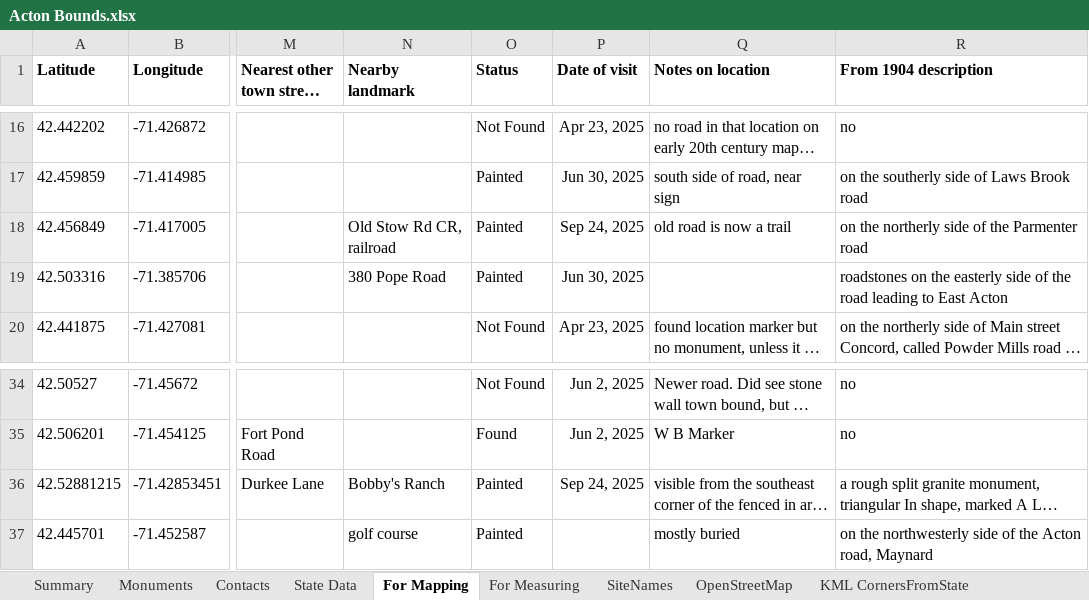
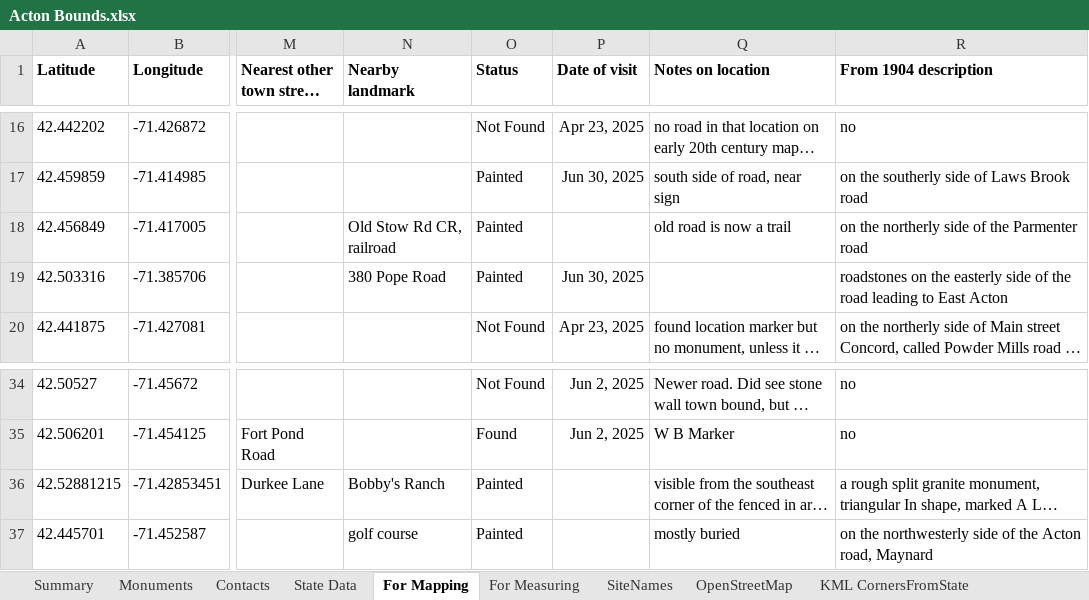
Before and after one commit to jim-snyder-grant/acton-bounds, an Excel workbook: Acton Bounds.xlsx, sheet For Mapping, drawn as a sheet; only a part is shown, gaps mark what is left out; long unchanged cells end in …; values as stored, in another font and other column widths than the file's, no borders; charts and pictures not drawn; the diff names each change by its address in the sheet, - before the commit and + after, or states it on an @@ line.

```diff
--- a/Acton Bounds.xlsx (sheet For Mapping)
+++ b/Acton Bounds.xlsx (sheet For Mapping)
-P18 (Date of visit): Sep 24, 2025
+P18 (Date of visit): (empty)
-P36 (Date of visit): Sep 24, 2025
+P36 (Date of visit): (empty)
```
Also changed, not shown: sheet Contacts, sheet Monuments, formulas that keep their value, 5 other files.
